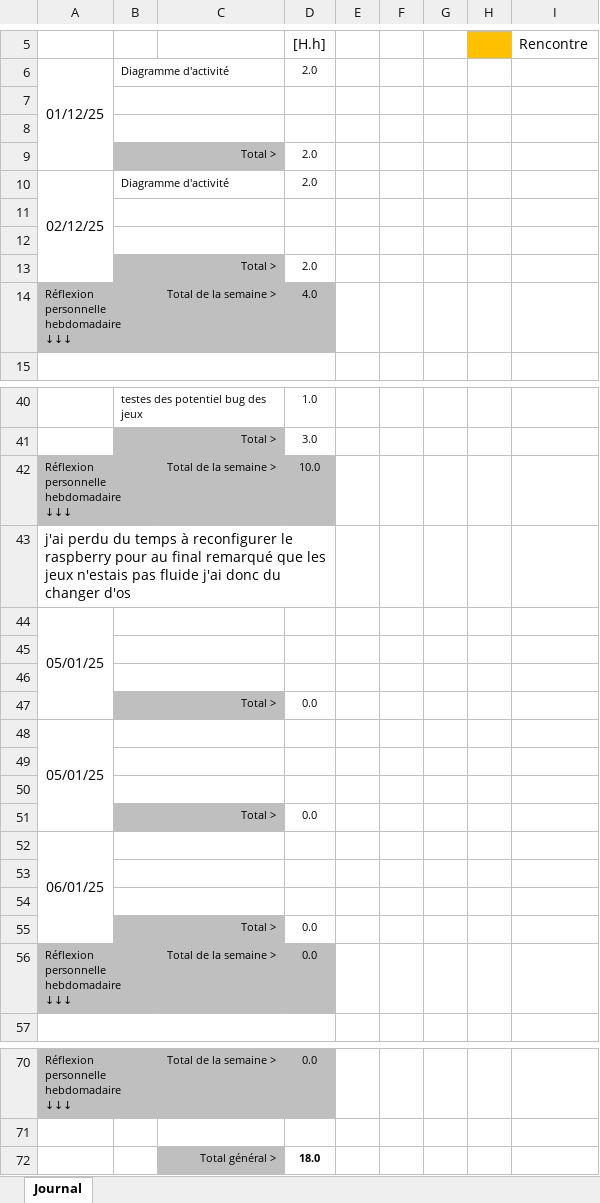
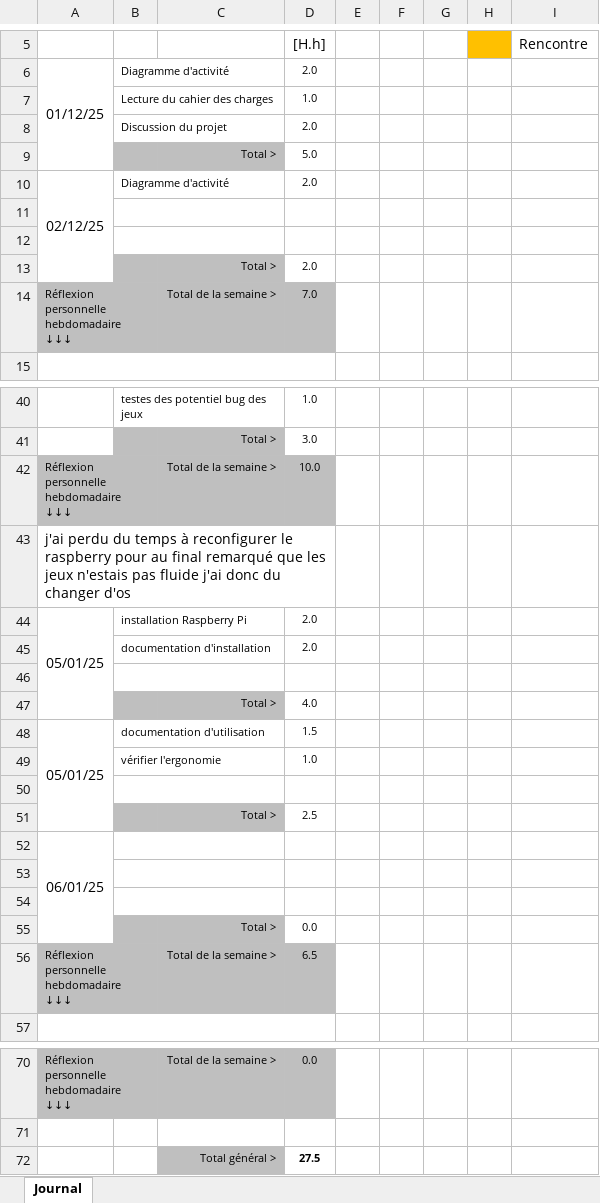
Before and after one commit to Z4drus/306-project-groupe-2, an Excel workbook: documentation/306_Journal_travail_ArcardiaBox_DA_SILVA_DIOGO.xlsx, sheet Journal, drawn as a sheet; only a part is shown, gaps mark what is left out; values as stored, in another font and other column widths than the file's, no borders; conditional formats not drawn; removed rows and columns are numbered as before the commit, all else as after; the diff names each change by its address in the sheet, - before the commit and + after, or states it on an @@ line.

Commit message:
journal de travail diogo

```diff
--- a/documentation/306_Journal_travail_ArcardiaBox_DA_SILVA_DIOGO.xlsx (sheet Journal)
+++ b/documentation/306_Journal_travail_ArcardiaBox_DA_SILVA_DIOGO.xlsx (sheet Journal)
-row 7: (empty)
+row 7:  | Lecture du cahier des charges |  | 1.0
-row 8: (empty)
+row 8:  | Discussion du projet |  | 2.0
-D9: 2.0
+D9: 5.0
-D14: 4.0
+D14: 7.0
-A44:A47 merged
+A44:A47 merged
-B44: (empty)
+B44: installation Raspberry Pi
-D44: (empty)
+D44: 2.0
+row 45:  | documentation d'installation |  | 2.0
+row 47:  |  | Total > | 4.0
+row 48: 05/01/25 | documentation d'utilisation |  | 1.5
+row 49:  | vérifier l'ergonomie |  | 1.0
-row 47:  |  | Total > | 0.0
-row 48: 05/01/25
-B51:C51 fill: none
+B51:C51 fill: #BFBFBF
-B49:C49 merged
-row 51: (empty)
+row 51:  |  | Total > | 2.5
-row 50: (empty)
-row 51:  |  | Total > | 0.0
-D56: 0.0
+D56: 6.5
-D72: 18.0
+D72: 27.5
```
